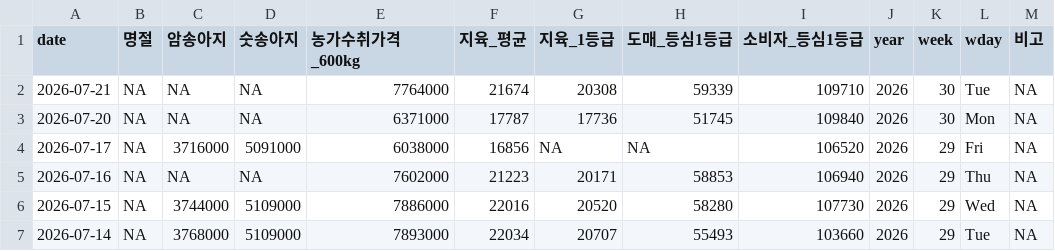
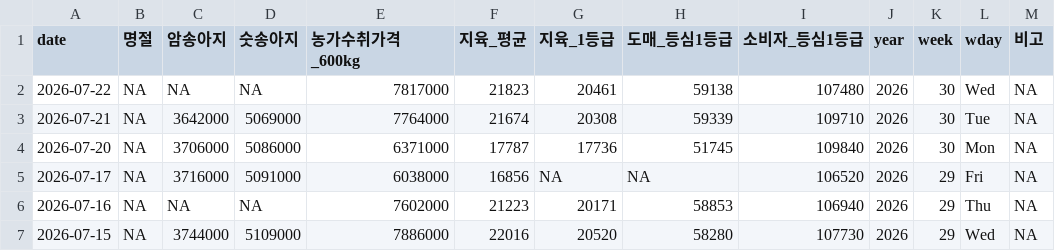
Before and after one commit to YoungjunNa/ekape-parsing, a CSV file: data_hanwoo_stock/hanwoo-stock.csv, drawn as a sheet; only a part is shown; the shorter side is filled out with more unchanged rows.

```diff
--- a/data_hanwoo_stock/hanwoo-stock.csv
+++ b/data_hanwoo_stock/hanwoo-stock.csv
@@ -1,4 +1,5 @@
 "date","명절","암송아지","숫송아지","농가수취가격_600kg","지육_평균","지육_1등급","도매_등심1등급","소비자_등심1등급","year","week","wday","비고"
-2026-07-21,NA,NA,NA,7764000,21674,20308,59339,109710,2026,30,"Tue",NA
-2026-07-20,NA,NA,NA,6371000,17787,17736,51745,109840,2026,30,"Mon",NA
+2026-07-22,NA,NA,NA,7817000,21823,20461,59138,107480,2026,30,"Wed",NA
+2026-07-21,NA,3642000,5069000,7764000,21674,20308,59339,109710,2026,30,"Tue",NA
+2026-07-20,NA,3706000,5086000,6371000,17787,17736,51745,109840,2026,30,"Mon",NA
 2026-07-17,NA,3716000,5091000,6038000,16856,NA,NA,106520,2026,29,"Fri",NA
```
Also changed, not shown: data_hanwoo_stock/hanwoo-forecast.csv, 2 other files.
